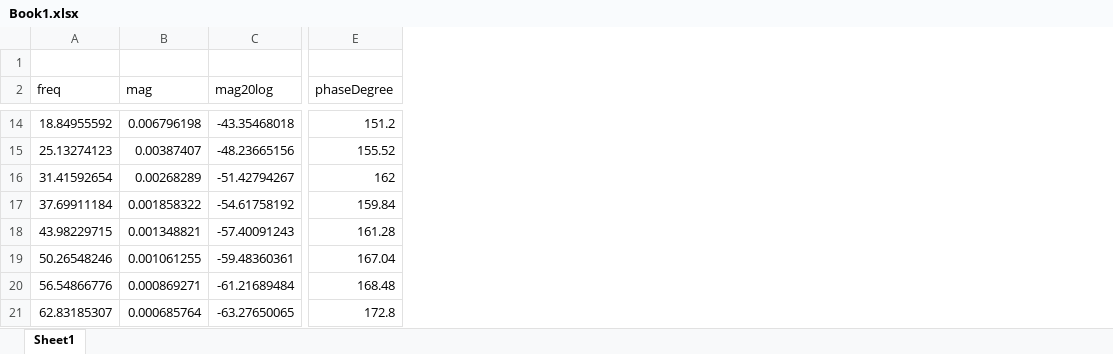
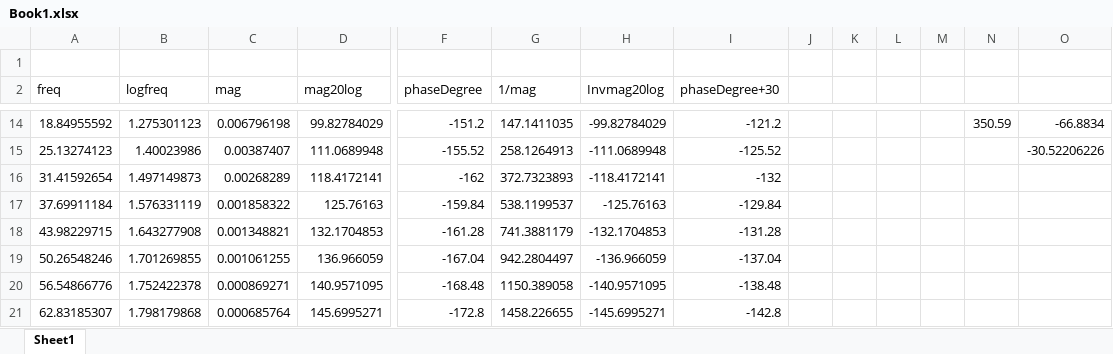
Before and after one commit to oooo12-git/applicationWithR, an Excel workbook: BodePlot/Book1.xlsx, sheet Sheet1, drawn as a sheet; only a part is shown, gaps mark what is left out; values as stored, in another font and other column widths than the file's, no borders; addresses are those after the commit; the diff covers the shown part only; the diff names each change by its address in the sheet, - before the commit and + after, or states it on an @@ line.

```diff
--- a/BodePlot/Book1.xlsx (sheet Sheet1)
+++ b/BodePlot/Book1.xlsx (sheet Sheet1)
+column B (logfreq), rows 14-21: 1.275301123 | 1.40023986 | 1.497149873 | 1.576331119 | 1.643277908 | 1.701269855 | 1.752422378 | 1.798179868
+column G (1/mag), rows 14-21: 147.1411035 | 258.1264913 | 372.7323893 | 538.1199537 | 741.3881179 | 942.2804497 | 1150.389058 | 1458.226655
+column H (Invmag20log), rows 14-21: -99.82784029 | -111.0689948 | -118.4172141 | -125.76163 | -132.1704853 | -136.966059 | -140.9571095 | -145.6995271
+column I (phaseDegree+30), rows 14-21: -121.2 | -125.52 | -132 | -129.84 | -131.28 | -137.04 | -138.48 | -142.8
+column J, empty
+column K, empty
+column L, empty
+column M, empty
+column N, row 14: 350.59
+column O, rows 14-15: -66.8834 | -30.52206226
-D14 (mag20log): -43.35468018
+D14 (mag20log): 99.82784029
-F14 (phaseDegree): 151.2
+F14 (phaseDegree): -151.2
-D15 (mag20log): -48.23665156
+D15 (mag20log): 111.0689948
-F15 (phaseDegree): 155.52
+F15 (phaseDegree): -155.52
-D16 (mag20log): -51.42794267
+D16 (mag20log): 118.4172141
-F16 (phaseDegree): 162
+F16 (phaseDegree): -162
-D17 (mag20log): -54.61758192
+D17 (mag20log): 125.76163
-F17 (phaseDegree): 159.84
+F17 (phaseDegree): -159.84
-D18 (mag20log): -57.40091243
+D18 (mag20log): 132.1704853
-F18 (phaseDegree): 161.28
+F18 (phaseDegree): -161.28
-D19 (mag20log): -59.48360361
+D19 (mag20log): 136.966059
-F19 (phaseDegree): 167.04
+F19 (phaseDegree): -167.04
-D20 (mag20log): -61.21689484
+D20 (mag20log): 140.9571095
-F20 (phaseDegree): 168.48
+F20 (phaseDegree): -168.48
-D21 (mag20log): -63.27650065
+D21 (mag20log): 145.6995271
-F21 (phaseDegree): 172.8
+F21 (phaseDegree): -172.8
```
Also changed, not shown: 22 edited cells elsewhere in this sheet.
